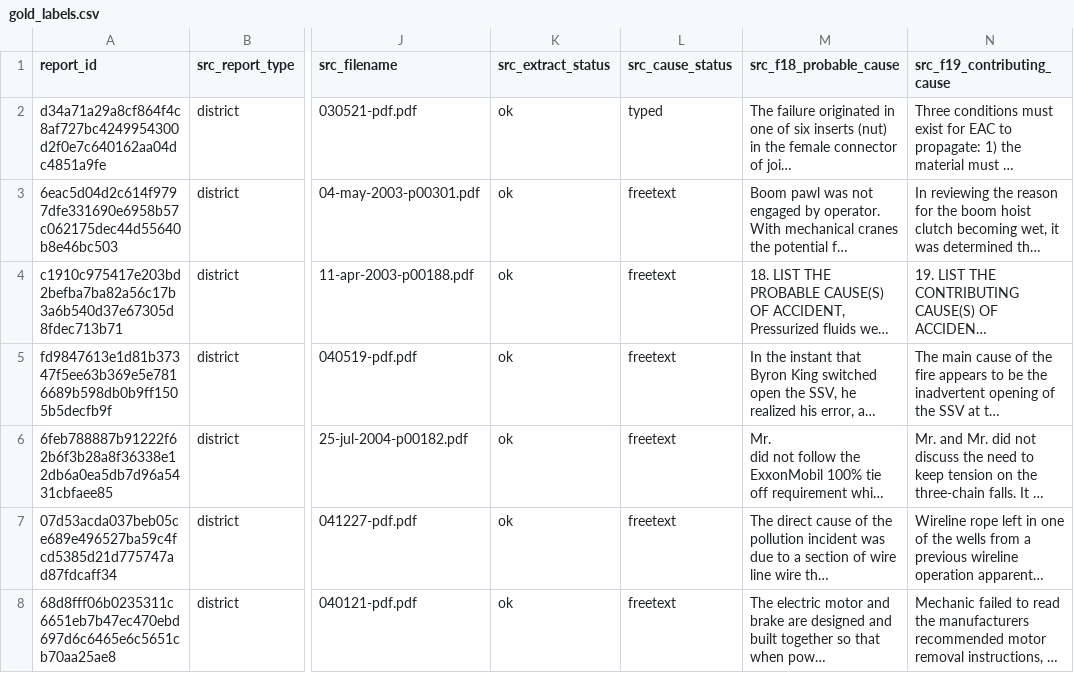
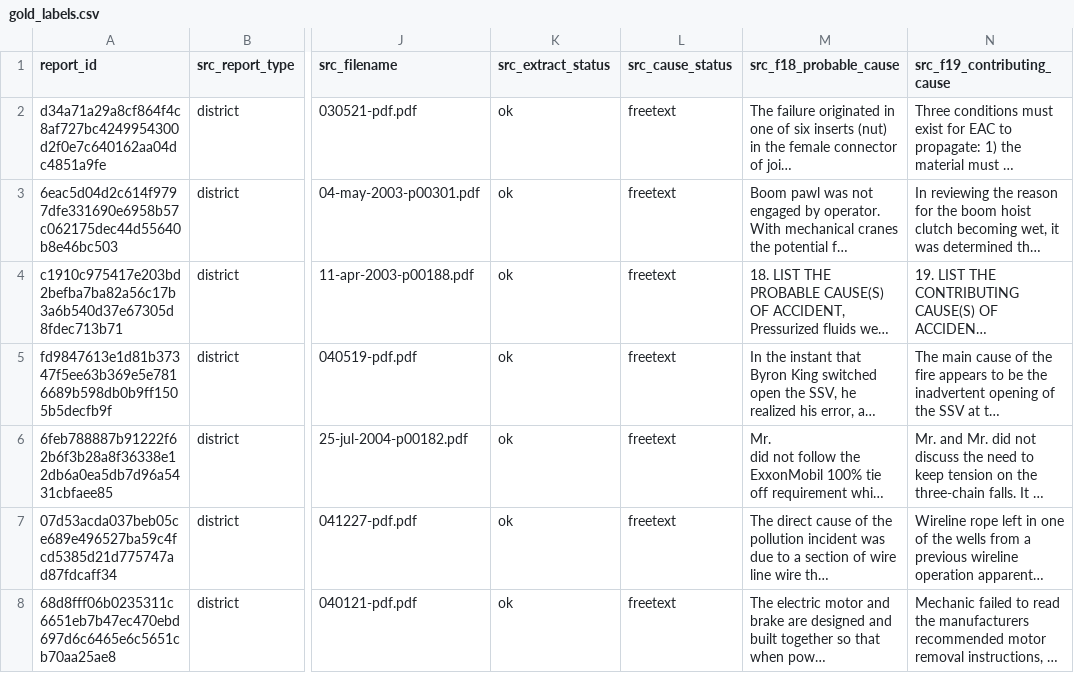
Before and after one commit to ectologx88/psm-incident-ml, a CSV file: gold/gold_labels.csv, drawn as a sheet; only a part is shown, gaps mark what is left out; long unchanged cells end in …; the diff names each change by its address in the sheet, - before the commit and + after, or states it on an @@ line.

Commit message:
fix(causes): reject field-label furniture as a candidate category
candidate_category() previously misread continuation-page annotations
("NOTE:") and bled-in field labels ("LIST THE ADDITIONAL INFORMATION:")
as typed BSEE cause categories, since both satisfy the short/title-ish/
colon-separated heuristic. Root-caused across 194 cached field-18/19
texts: only these two patterns are furniture, the other 39 accepted
heads are genuine cause language.

Added FURNITURE_HEAD_RE, scoped to BSEE's own field-label phrasing
("LIST THE ...") rather than one field's exact wording, so it
generalises across fields. Regenerated gold/gold_labels.csv: one row
(030521-pdf) flips typed -> freetext, matching the diagnosis. New
split: 28 typed / 71 freetext / 1 parse_failed (was 29/70/1).

```diff
--- a/gold/gold_labels.csv
+++ b/gold/gold_labels.csv
-L2 (src_cause_status): typed
+L2 (src_cause_status): freetext
```
Also changed, not shown: 3 other files.
